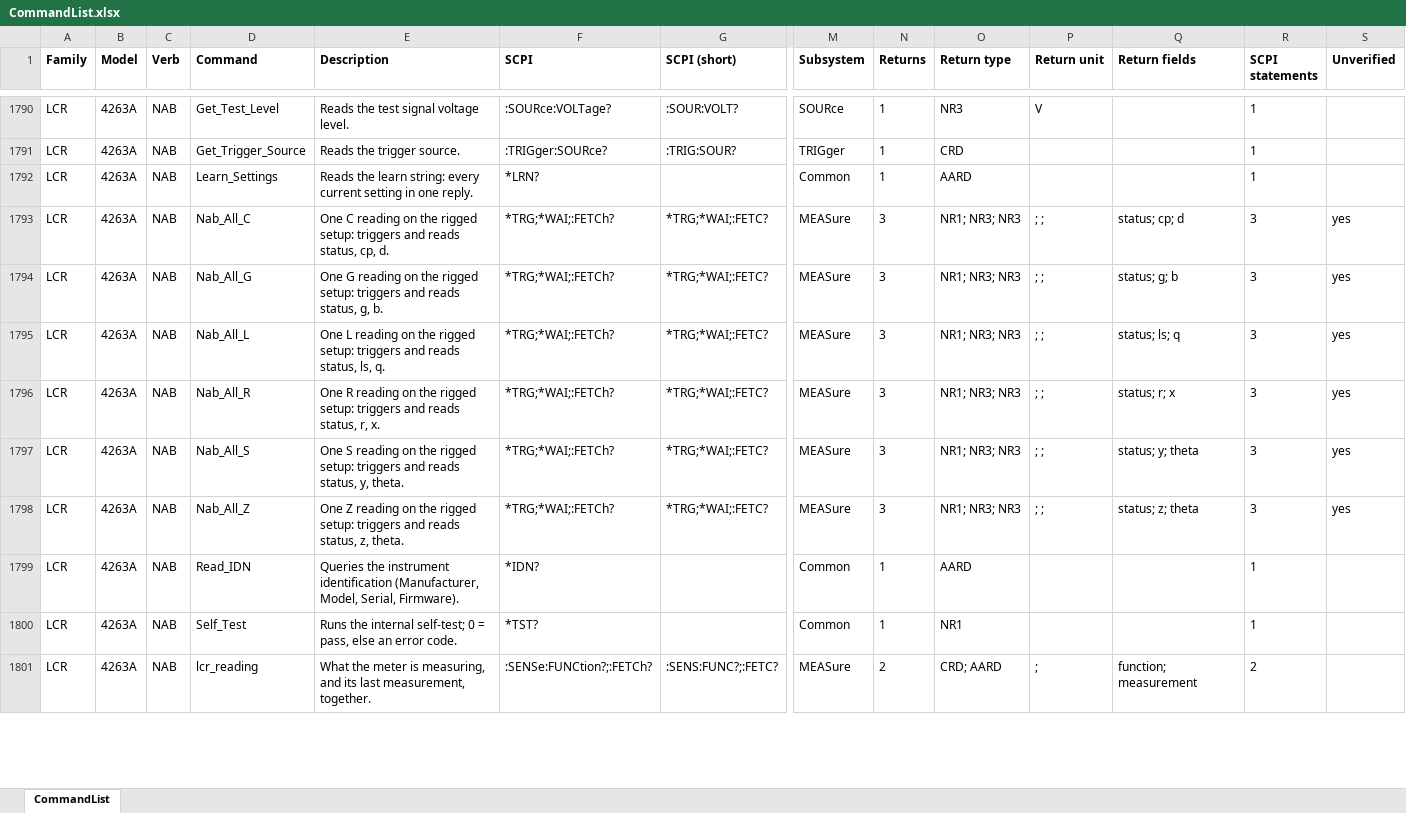
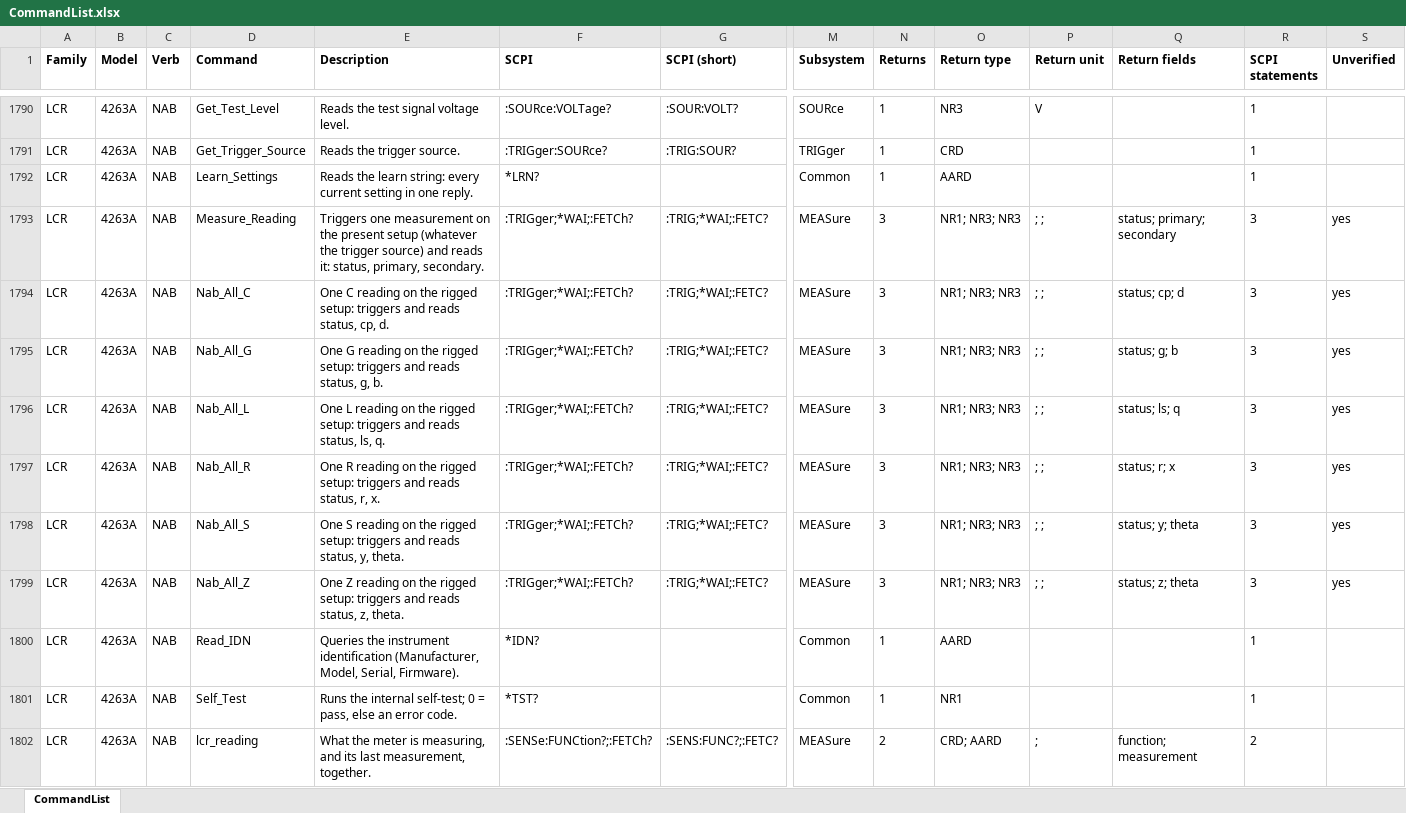
Before and after one commit to LikeDotAudio/APK.plugin.instruments.VISA, an Excel workbook: _komand/CommandList.xlsx, sheet CommandList, drawn as a sheet; only a part is shown, gaps mark what is left out; values as stored, in another font and other column widths than the file's, no borders; addresses are those after the commit; rows hold the shown columns only; the diff covers the shown part only; the diff names each change by its address in the sheet, - before the commit and + after, or states it on an @@ line.

```diff
--- a/_komand/CommandList.xlsx (sheet CommandList)
+++ b/_komand/CommandList.xlsx (sheet CommandList)
+row 1793: LCR | 4263A | NAB | Measure_Reading | Triggers one measurement on the present setup (whatever the trigger source) and reads it: status, primary, secondary. | :TRIGger;*WAI;:FETCh? | :TRIG;*WAI;:FETC? | MEASure | 3 | NR1; NR3; NR3 | ; ; | status; primary; secondary | 3 | yes
-F1794:F1799 (SCPI): *TRG;*WAI;:FETCh?
+F1794:F1799 (SCPI): :TRIGger;*WAI;:FETCh?
-G1794:G1799 (SCPI (short)): *TRG;*WAI;:FETC?
+G1794:G1799 (SCPI (short)): :TRIG;*WAI;:FETC?
```
Also changed, not shown: 1 added row, 3 removed rows and 104 edited cells elsewhere in this sheet, 1 other file.
